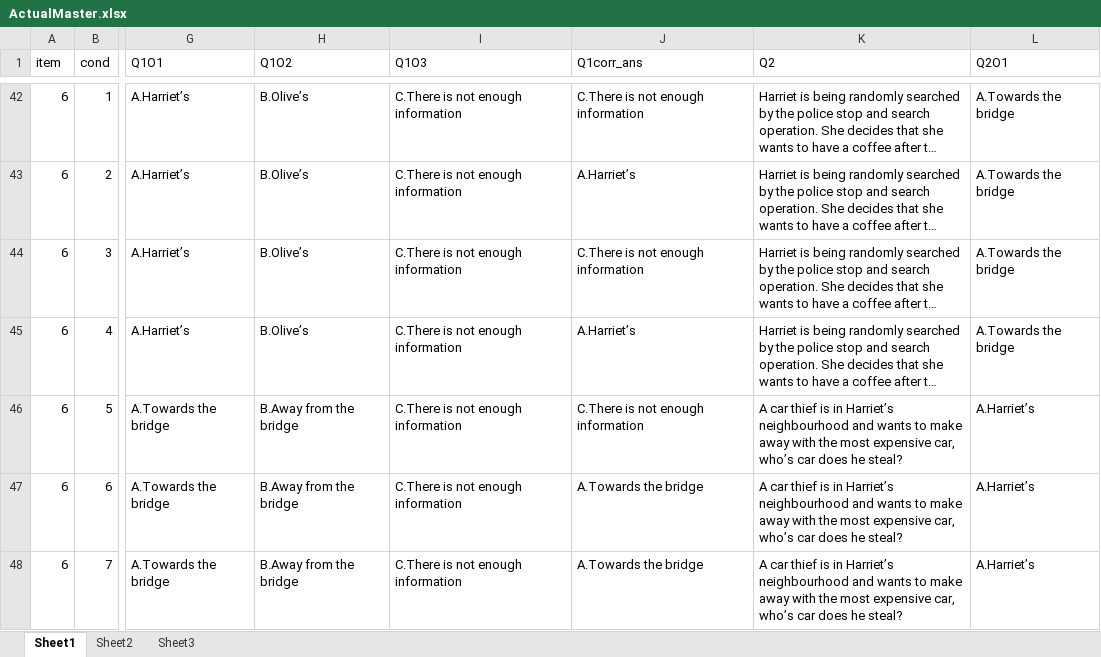
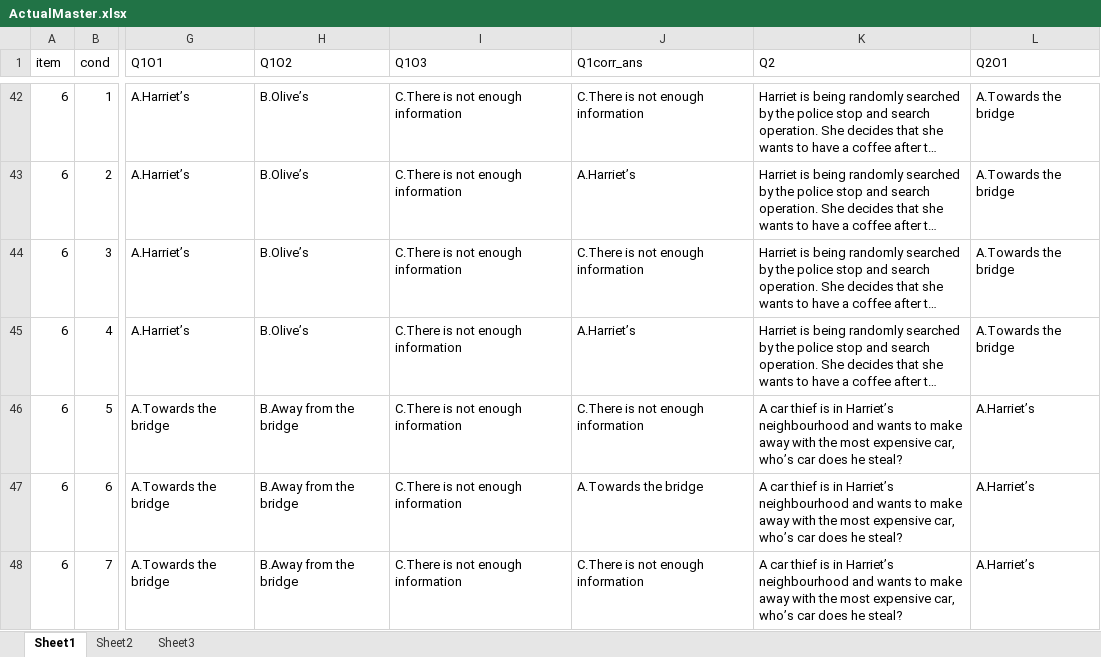
Before and after one commit to claursen1994/SocioSpacial, an Excel workbook: SocioSpatial Experiment MatlabCode/corpus/ActualMaster.xlsx, sheet Sheet1, drawn as a sheet; only a part is shown, gaps mark what is left out; long unchanged cells end in …; values as stored, in another font and other column widths than the file's, no borders; the diff covers the shown part only; the diff names each change by its address in the sheet, - before the commit and + after, or states it on an @@ line.

```diff
--- a/SocioSpatial Experiment MatlabCode/corpus/ActualMaster.xlsx (sheet Sheet1)
+++ b/SocioSpatial Experiment MatlabCode/corpus/ActualMaster.xlsx (sheet Sheet1)
-J48 (Q1corr_ans): A.Towards the bridge
+J48 (Q1corr_ans): C.There is not enough information
```
Also changed, not shown: 47 edited cells elsewhere in this sheet, SocioSpatial Experiment MatlabCode/corpus/sent.xlsx, Stimuli/ActualMaster.xlsx.
